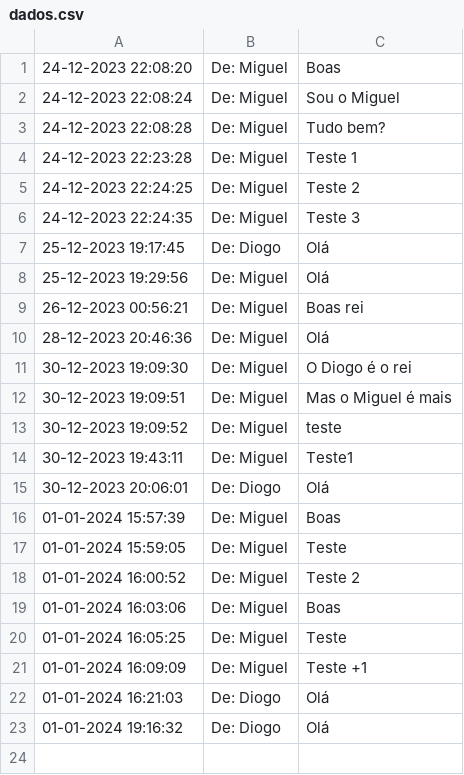
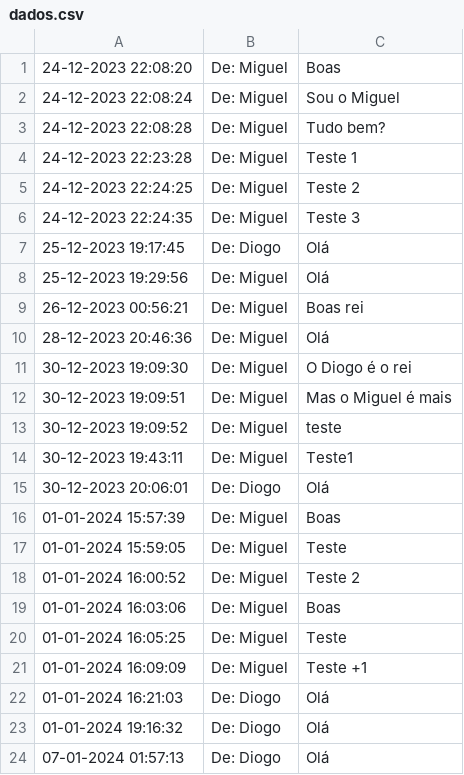
Before and after one commit to TPsLEI/TP_SO, a CSV file: projeto/files/dados.csv, drawn as a sheet; the diff names each change by its address in the sheet, - before the commit and + after, or states it on an @@ line.

```diff
--- a/projeto/files/dados.csv
+++ b/projeto/files/dados.csv
+row 24: 07-01-2024 01:57:13 | De: Diogo | Olá
```
Also changed, not shown: projeto/files/logs.csv, 25 other files.
